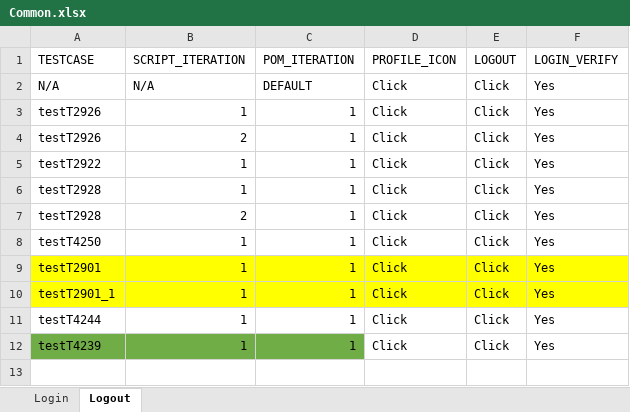
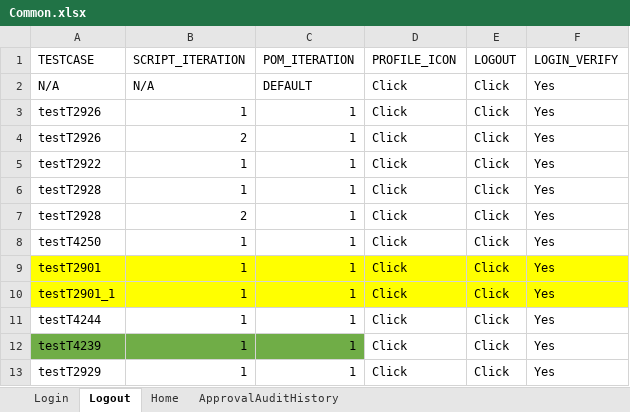
Before and after one commit to priya-singh4/POMExcelData, an Excel workbook: Common.xlsx, sheet Logout, drawn as a sheet; values as stored, in another font and other column widths than the file's, no borders; the diff names each change by its address in the sheet, - before the commit and + after, or states it on an @@ line.

```diff
--- a/Common.xlsx (sheet Logout)
+++ b/Common.xlsx (sheet Logout)
+sheet tab: Home
+sheet tab: ApprovalAuditHistory
+row 13: testT2929 | 1 | 1 | Click | Click | Yes
```
Also changed, not shown: sheet Login.
